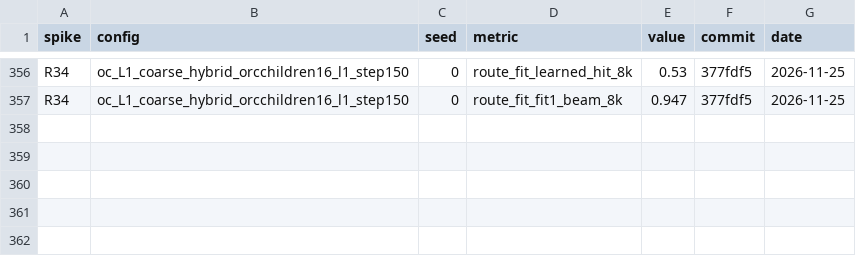
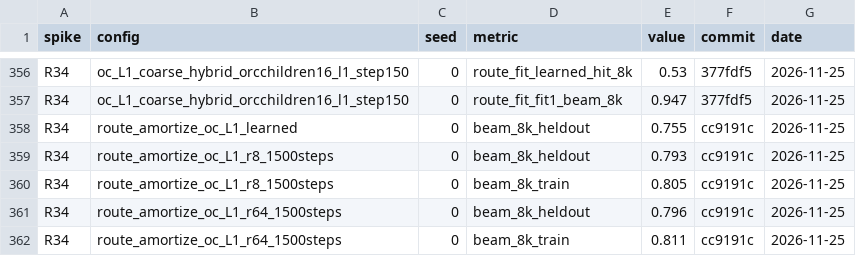
Before and after one commit to Beihao-Zhou/simplified-sparse-attention, a CSV file: results/spikes.csv, drawn as a sheet; only a part is shown, gaps mark what is left out.

```diff
--- a/results/spikes.csv
+++ b/results/spikes.csv
@@ -357 +357,6 @@ R34,oc_L1_coarse_hybrid_orcchildren16_l1_step150,0,route_fit_learned_hit_8k,0.53
 R34,oc_L1_coarse_hybrid_orcchildren16_l1_step150,0,route_fit_fit1_beam_8k,0.947,377fdf5,2026-11-25
+R34,route_amortize_oc_L1_learned,0,beam_8k_heldout,0.755,cc9191c,2026-11-25
+R34,route_amortize_oc_L1_r8_1500steps,0,beam_8k_heldout,0.793,cc9191c,2026-11-25
+R34,route_amortize_oc_L1_r8_1500steps,0,beam_8k_train,0.805,cc9191c,2026-11-25
+R34,route_amortize_oc_L1_r64_1500steps,0,beam_8k_heldout,0.796,cc9191c,2026-11-25
+R34,route_amortize_oc_L1_r64_1500steps,0,beam_8k_train,0.811,cc9191c,2026-11-25
```
